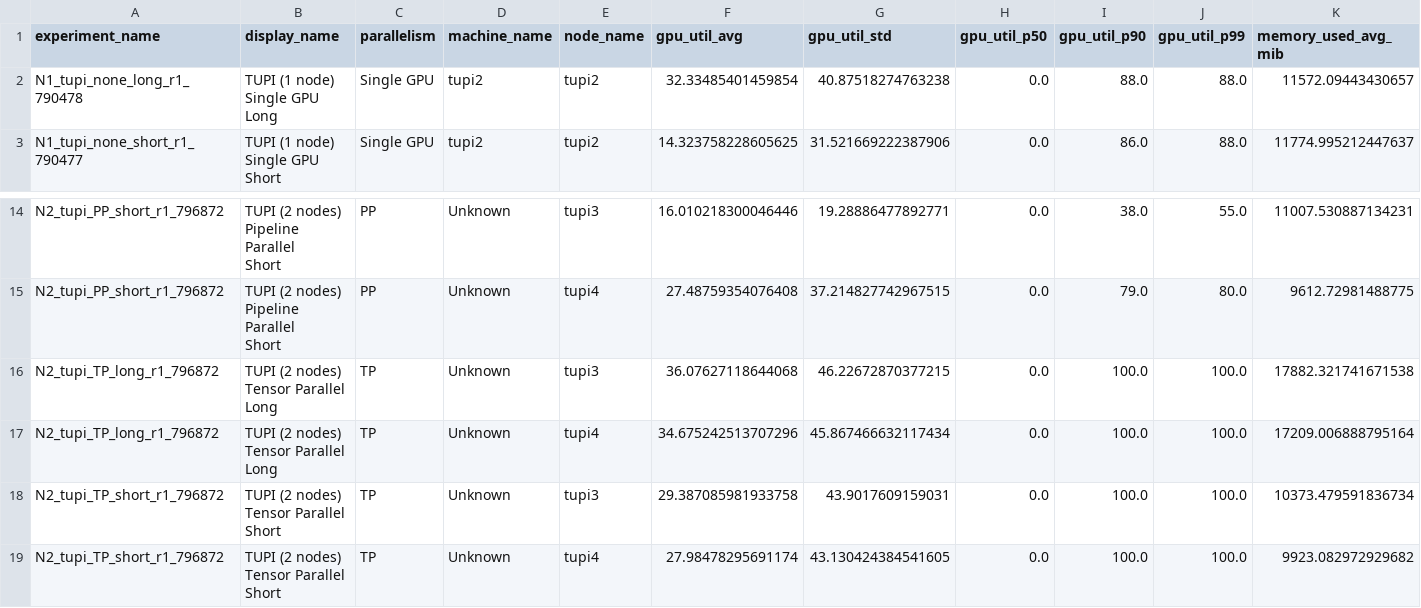
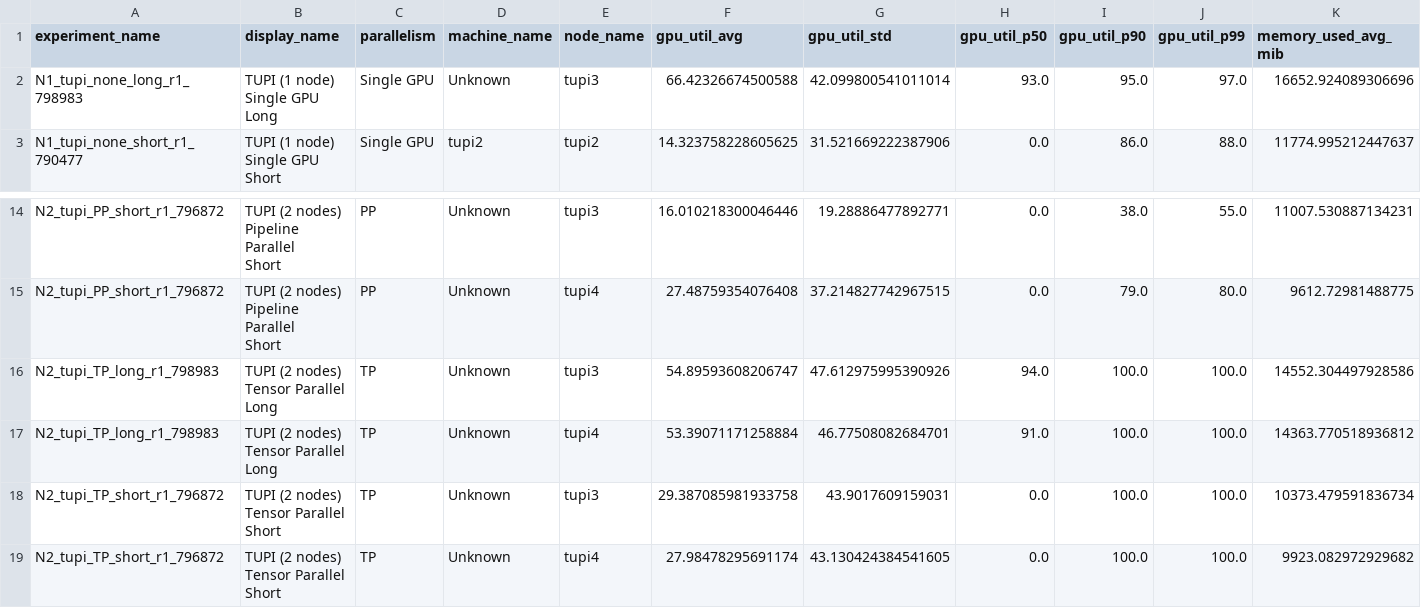
Before and after one commit to matregnago/comp-sys-perf-analysis, a CSV file: data_processed/gpu_summary.csv, drawn as a sheet; only a part is shown, gaps mark what is left out; removed rows and columns are numbered as before the commit, all else as after; rows hold the shown columns only; ↵ is a line break in a cell; the diff names each change by its address in the sheet, - before the commit and + after, or states it on an @@ line.

```diff
--- a/data_processed/gpu_summary.csv
+++ b/data_processed/gpu_summary.csv
-row 2: N1_tupi_none_long_r1_790478 | TUPI (1 node) ↵ Single GPU ↵ Long | Single GPU | tupi2 | tupi2 | 32.33485401459854 | 40.87518274763238 | 0.0 | 88.0 | 88.0 | 11572.09443430657
+row 2: N1_tupi_none_long_r1_798983 | TUPI (1 node) ↵ Single GPU ↵ Long | Single GPU | Unknown | tupi3 | 66.42326674500588 | 42.099800541011014 | 93.0 | 95.0 | 97.0 | 16652.924089306696
-row 16: N2_tupi_TP_long_r1_796872 | TUPI (2 nodes) ↵ Tensor Parallel ↵ Long | TP | Unknown | tupi3 | 36.07627118644068 | 46.22672870377215 | 0.0 | 100.0 | 100.0 | 17882.321741671538
-row 17: N2_tupi_TP_long_r1_796872 | TUPI (2 nodes) ↵ Tensor Parallel ↵ Long | TP | Unknown | tupi4 | 34.675242513707296 | 45.867466632117434 | 0.0 | 100.0 | 100.0 | 17209.006888795164
+row 16: N2_tupi_TP_long_r1_798983 | TUPI (2 nodes) ↵ Tensor Parallel ↵ Long | TP | Unknown | tupi3 | 54.89593608206747 | 47.612975995390926 | 94.0 | 100.0 | 100.0 | 14552.304497928586
+row 17: N2_tupi_TP_long_r1_798983 | TUPI (2 nodes) ↵ Tensor Parallel ↵ Long | TP | Unknown | tupi4 | 53.39071171258884 | 46.77508082684701 | 91.0 | 100.0 | 100.0 | 14363.770518936812
```
Also changed, not shown: data_processed/summary.csv, 42 other files.
